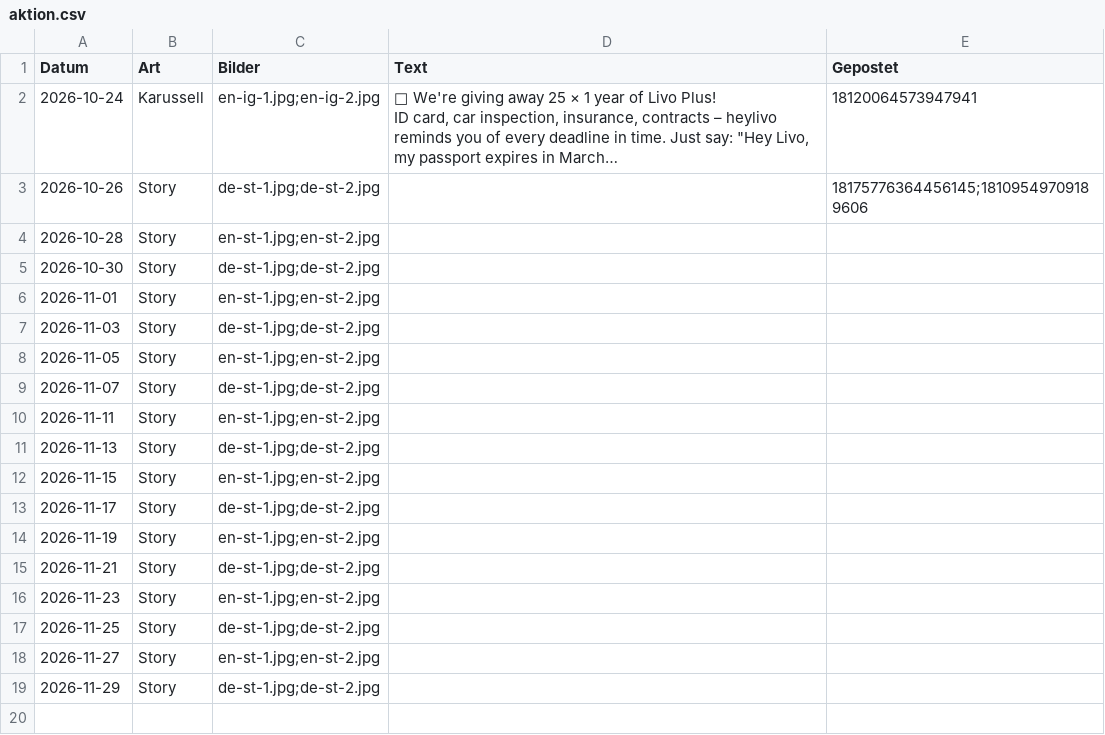
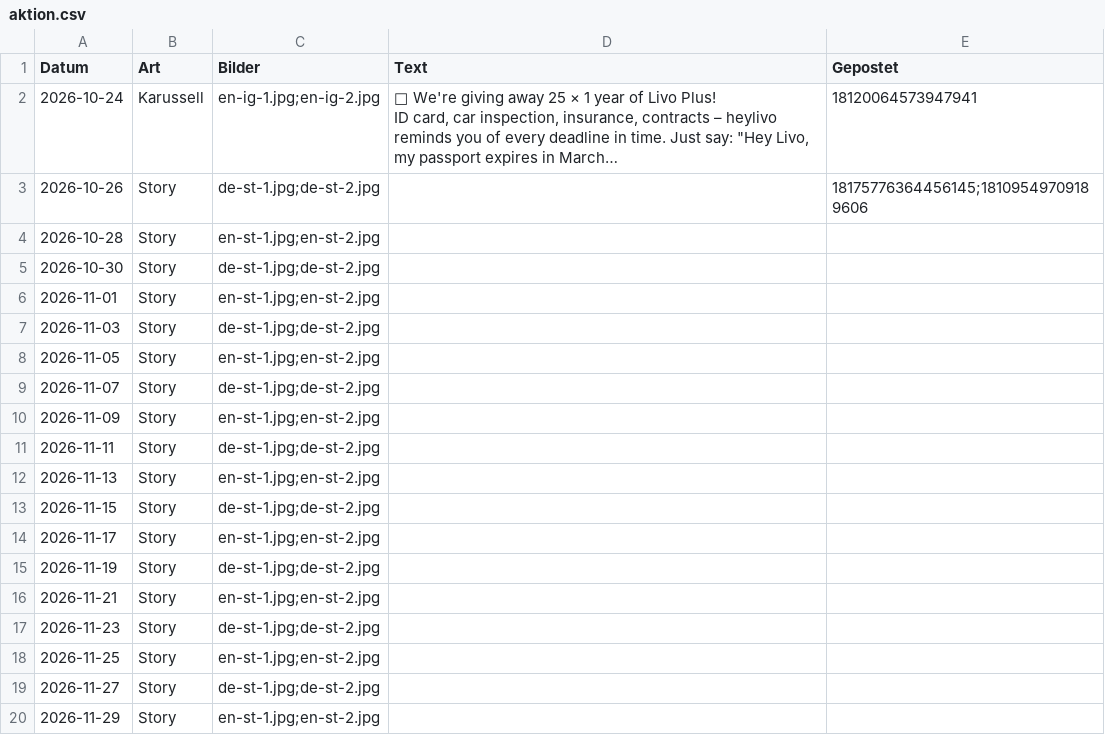
Before and after one commit to heylivo/heylivo.github.io, a CSV file: automation/aktion/aktion.csv, drawn as a sheet; long unchanged cells end in …; addresses are those after the commit; the diff names each change by its address in the sheet, - before the commit and + after, or states it on an @@ line.

```diff
--- a/automation/aktion/aktion.csv
+++ b/automation/aktion/aktion.csv
+row 10: 2026-11-09 | Story | en-st-1.jpg;en-st-2.jpg
-C11 (Bilder): en-st-1.jpg;en-st-2.jpg
+C11 (Bilder): de-st-1.jpg;de-st-2.jpg
-C12 (Bilder): de-st-1.jpg;de-st-2.jpg
+C12 (Bilder): en-st-1.jpg;en-st-2.jpg
-C13 (Bilder): en-st-1.jpg;en-st-2.jpg
+C13 (Bilder): de-st-1.jpg;de-st-2.jpg
-C14 (Bilder): de-st-1.jpg;de-st-2.jpg
+C14 (Bilder): en-st-1.jpg;en-st-2.jpg
-C15 (Bilder): en-st-1.jpg;en-st-2.jpg
+C15 (Bilder): de-st-1.jpg;de-st-2.jpg
-C16 (Bilder): de-st-1.jpg;de-st-2.jpg
+C16 (Bilder): en-st-1.jpg;en-st-2.jpg
-C17 (Bilder): en-st-1.jpg;en-st-2.jpg
+C17 (Bilder): de-st-1.jpg;de-st-2.jpg
-C18 (Bilder): de-st-1.jpg;de-st-2.jpg
+C18 (Bilder): en-st-1.jpg;en-st-2.jpg
-C19 (Bilder): en-st-1.jpg;en-st-2.jpg
+C19 (Bilder): de-st-1.jpg;de-st-2.jpg
-C20 (Bilder): de-st-1.jpg;de-st-2.jpg
+C20 (Bilder): en-st-1.jpg;en-st-2.jpg
```
